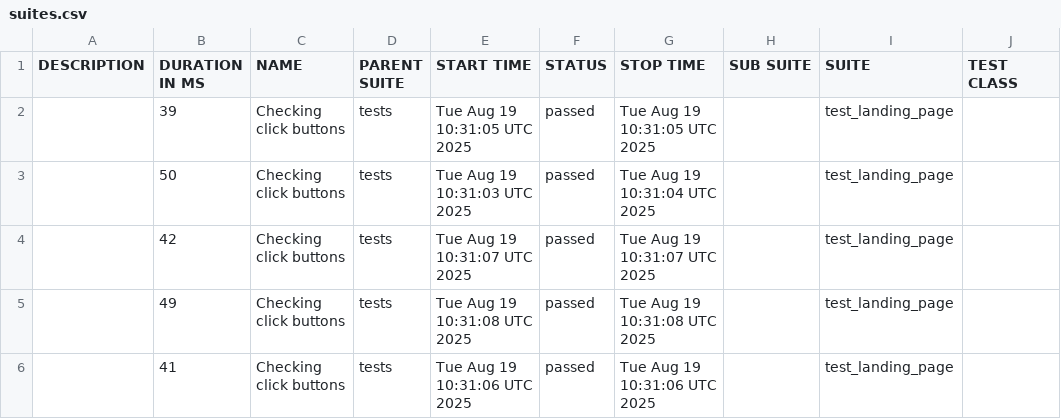
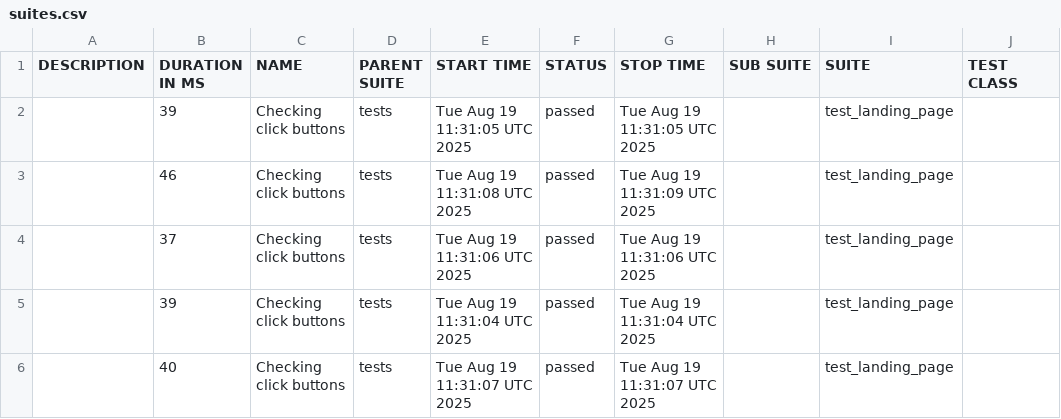
Before and after one commit to Aloshya-QA/EffectiveMobile, a CSV file: data/suites.csv, drawn as a sheet; only a part is shown; the diff names each change by its address in the sheet, - before the commit and + after, or states it on an @@ line.

```diff
--- a/data/suites.csv
+++ b/data/suites.csv
-E2 (START TIME): Tue Aug 19 10:31:05 UTC 2025
+E2 (START TIME): Tue Aug 19 11:31:05 UTC 2025
-G2 (STOP TIME): Tue Aug 19 10:31:05 UTC 2025
+G2 (STOP TIME): Tue Aug 19 11:31:05 UTC 2025
-B3 (DURATION IN MS): 50
+B3 (DURATION IN MS): 46
-E3 (START TIME): Tue Aug 19 10:31:03 UTC 2025
+E3 (START TIME): Tue Aug 19 11:31:08 UTC 2025
-G3 (STOP TIME): Tue Aug 19 10:31:04 UTC 2025
+G3 (STOP TIME): Tue Aug 19 11:31:09 UTC 2025
-B4 (DURATION IN MS): 42
+B4 (DURATION IN MS): 37
-E4 (START TIME): Tue Aug 19 10:31:07 UTC 2025
+E4 (START TIME): Tue Aug 19 11:31:06 UTC 2025
-G4 (STOP TIME): Tue Aug 19 10:31:07 UTC 2025
+G4 (STOP TIME): Tue Aug 19 11:31:06 UTC 2025
-B5 (DURATION IN MS): 49
+B5 (DURATION IN MS): 39
-E5 (START TIME): Tue Aug 19 10:31:08 UTC 2025
+E5 (START TIME): Tue Aug 19 11:31:04 UTC 2025
-G5 (STOP TIME): Tue Aug 19 10:31:08 UTC 2025
+G5 (STOP TIME): Tue Aug 19 11:31:04 UTC 2025
-B6 (DURATION IN MS): 41
+B6 (DURATION IN MS): 40
-E6 (START TIME): Tue Aug 19 10:31:06 UTC 2025
+E6 (START TIME): Tue Aug 19 11:31:07 UTC 2025
-G6 (STOP TIME): Tue Aug 19 10:31:06 UTC 2025
+G6 (STOP TIME): Tue Aug 19 11:31:07 UTC 2025
```
Also changed, not shown: 34 other files.
